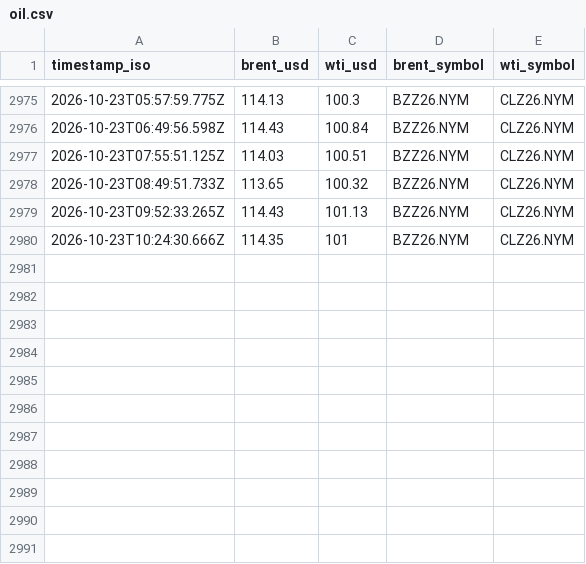
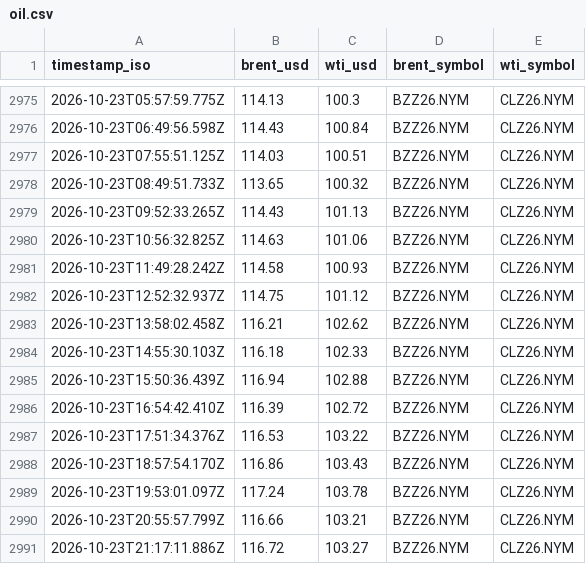
Before and after one commit to supamanluva/hormuz-watch, a CSV file: history/oil.csv, drawn as a sheet; only a part is shown, gaps mark what is left out.

```diff
--- a/history/oil.csv
+++ b/history/oil.csv
@@ -2979,2 +2979,13 @@ timestamp_iso,brent_usd,wti_usd,brent_symbol,wti_symbol
 2026-10-23T09:52:33.265Z,114.43,101.13,BZZ26.NYM,CLZ26.NYM
-2026-10-23T10:24:30.666Z,114.35,101,BZZ26.NYM,CLZ26.NYM
+2026-10-23T10:56:32.825Z,114.63,101.06,BZZ26.NYM,CLZ26.NYM
+2026-10-23T11:49:28.242Z,114.58,100.93,BZZ26.NYM,CLZ26.NYM
+2026-10-23T12:52:32.937Z,114.75,101.12,BZZ26.NYM,CLZ26.NYM
+2026-10-23T13:58:02.458Z,116.21,102.62,BZZ26.NYM,CLZ26.NYM
+2026-10-23T14:55:30.103Z,116.18,102.33,BZZ26.NYM,CLZ26.NYM
+2026-10-23T15:50:36.439Z,116.94,102.88,BZZ26.NYM,CLZ26.NYM
+2026-10-23T16:54:42.410Z,116.39,102.72,BZZ26.NYM,CLZ26.NYM
+2026-10-23T17:51:34.376Z,116.53,103.22,BZZ26.NYM,CLZ26.NYM
+2026-10-23T18:57:54.170Z,116.86,103.43,BZZ26.NYM,CLZ26.NYM
+2026-10-23T19:53:01.097Z,117.24,103.78,BZZ26.NYM,CLZ26.NYM
+2026-10-23T20:55:57.799Z,116.66,103.21,BZZ26.NYM,CLZ26.NYM
+2026-10-23T21:17:11.886Z,116.72,103.27,BZZ26.NYM,CLZ26.NYM
```
Also changed, not shown: history/events.csv, history/status_history.csv.
